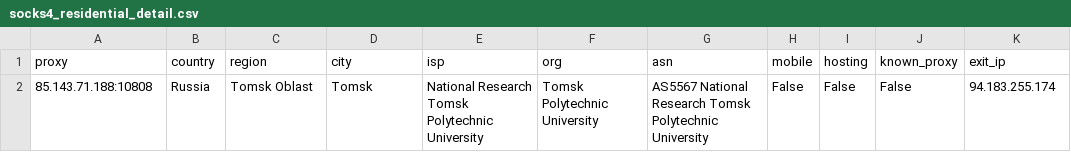
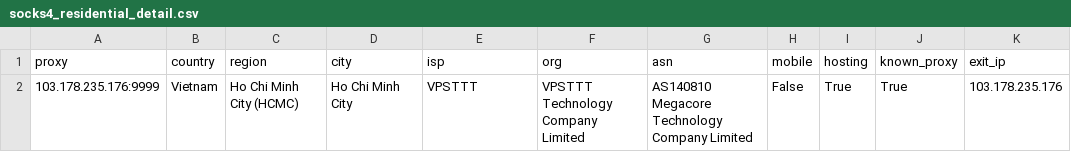
Before and after one commit to gongfuqiang24/free-proxy-pool, a CSV file: socks4_residential_detail.csv, drawn as a sheet.

```diff
--- a/socks4_residential_detail.csv
+++ b/socks4_residential_detail.csv
@@ -1,2 +1,2 @@
 proxy,country,region,city,isp,org,asn,mobile,hosting,known_proxy,exit_ip
-85.143.71.188:10808,Russia,Tomsk Oblast,Tomsk,National Research Tomsk Polytechnic University,Tomsk Polytechnic University,AS5567 National Research Tomsk Polytechnic University,False,False,False,94.183.255.174
+103.178.235.176:9999,Vietnam,Ho Chi Minh City (HCMC),Ho Chi Minh City,VPSTTT,VPSTTT Technology Company Limited,AS140810 Megacore Technology Company Limited,False,True,True,103.178.235.176
```
